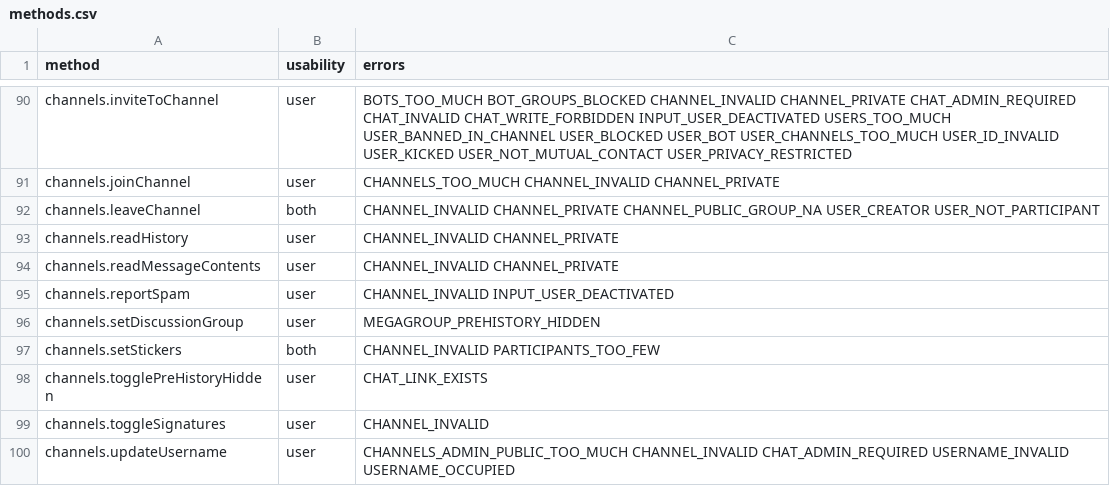
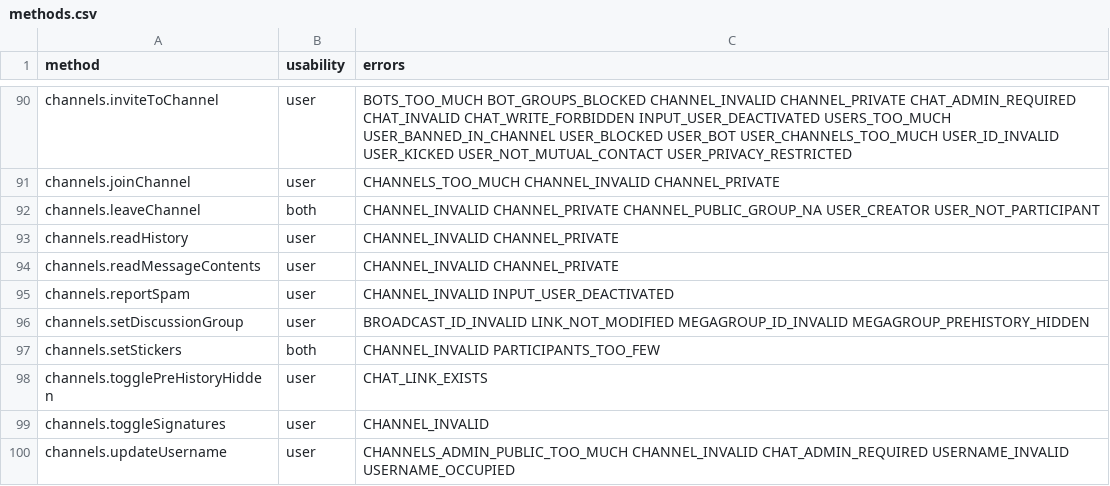
Before and after one commit to LonamiWebs/Telethon, a CSV file: telethon_generator/data/methods.csv, drawn as a sheet; only a part is shown, gaps mark what is left out.

```diff
--- a/telethon_generator/data/methods.csv
+++ b/telethon_generator/data/methods.csv
@@ -95,3 +95,3 @@ channels.readMessageContents,user,CHANNEL_INVALID CHANNEL_PRIVATE
 channels.reportSpam,user,CHANNEL_INVALID INPUT_USER_DEACTIVATED
-channels.setDiscussionGroup,user,MEGAGROUP_PREHISTORY_HIDDEN
+channels.setDiscussionGroup,user,BROADCAST_ID_INVALID LINK_NOT_MODIFIED MEGAGROUP_ID_INVALID MEGAGROUP_PREHISTORY_HIDDEN
 channels.setStickers,both,CHANNEL_INVALID PARTICIPANTS_TOO_FEW
```
Also changed, not shown: telethon_generator/data/errors.csv, 2 other files.
